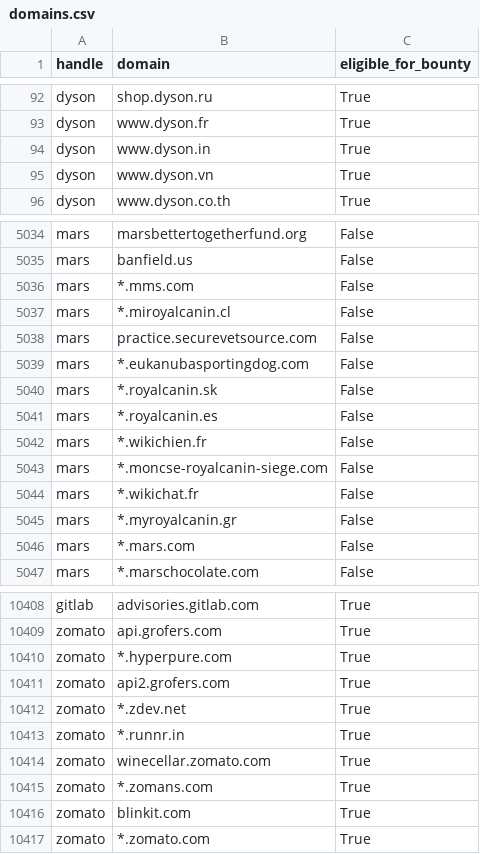
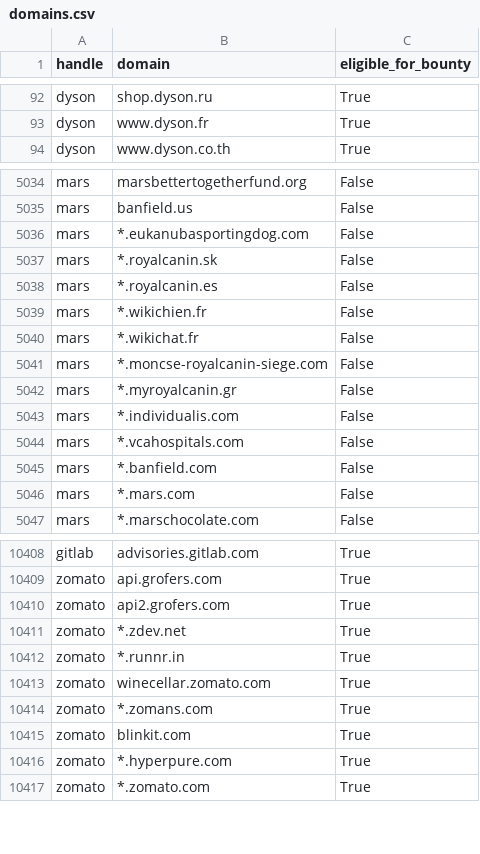
Before and after one commit to zhifana/h1domains, a CSV file: domains.csv, drawn as a sheet; only a part is shown, gaps mark what is left out; the diff covers the shown part only.

```diff
--- a/domains.csv
+++ b/domains.csv
@@ -93,4 +93,2 @@ dyson,shop.dyson.ru,True
 dyson,www.dyson.fr,True
-dyson,www.dyson.in,True
-dyson,www.dyson.vn,True
 dyson,www.dyson.co.th,True
@@ -5035,5 +5035,2 @@ mars,marsbettertogetherfund.org,False
 mars,banfield.us,False
-mars,*.mms.com,False
-mars,*.miroyalcanin.cl,False
-mars,practice.securevetsource.com,False
 mars,*.eukanubasportingdog.com,False
@@ -5042,5 +5039,8 @@ mars,*.royalcanin.es,False
 mars,*.wikichien.fr,False
-mars,*.moncse-royalcanin-siege.com,False
 mars,*.wikichat.fr,False
+mars,*.moncse-royalcanin-siege.com,False
 mars,*.myroyalcanin.gr,False
+mars,*.individualis.com,False
+mars,*.vcahospitals.com,False
+mars,*.banfield.com,False
 mars,*.mars.com,False
@@ -10409,9 +10409,9 @@ gitlab,advisories.gitlab.com,True
 zomato,api.grofers.com,True
-zomato,*.hyperpure.com,True
-zomato,api2.grofers.com,True
-zomato,*.zdev.net,True
-zomato,*.runnr.in,True
-zomato,winecellar.zomato.com,True
-zomato,*.zomans.com,True
-zomato,blinkit.com,True
+zomato,api2.grofers.com,True
+zomato,*.zdev.net,True
+zomato,*.runnr.in,True
+zomato,winecellar.zomato.com,True
+zomato,*.zomans.com,True
+zomato,blinkit.com,True
+zomato,*.hyperpure.com,True
 zomato,*.zomato.com,True
```
Also changed, not shown: 2 added rows, 65 moved rows and 43 edited cells elsewhere in this file, 3 other files.
